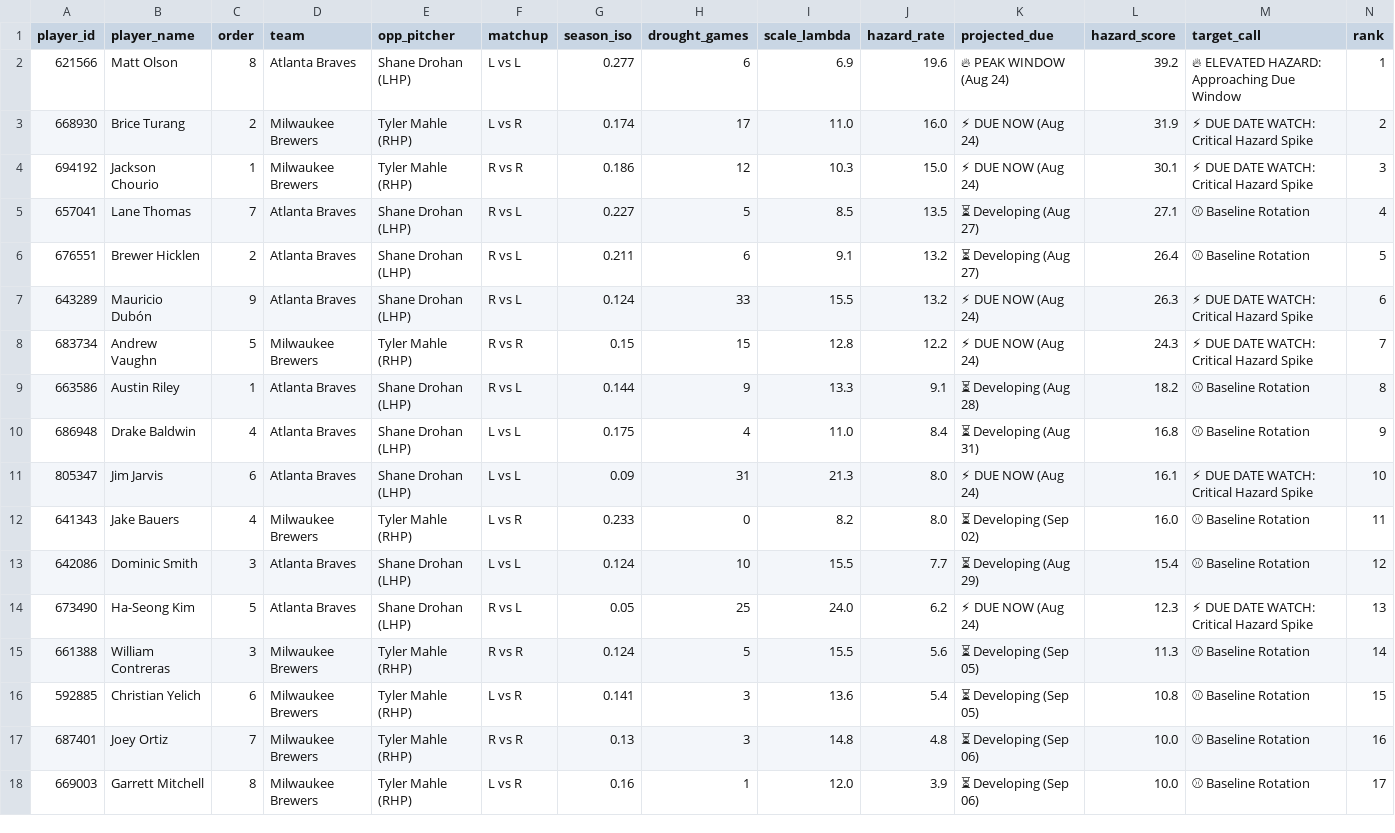
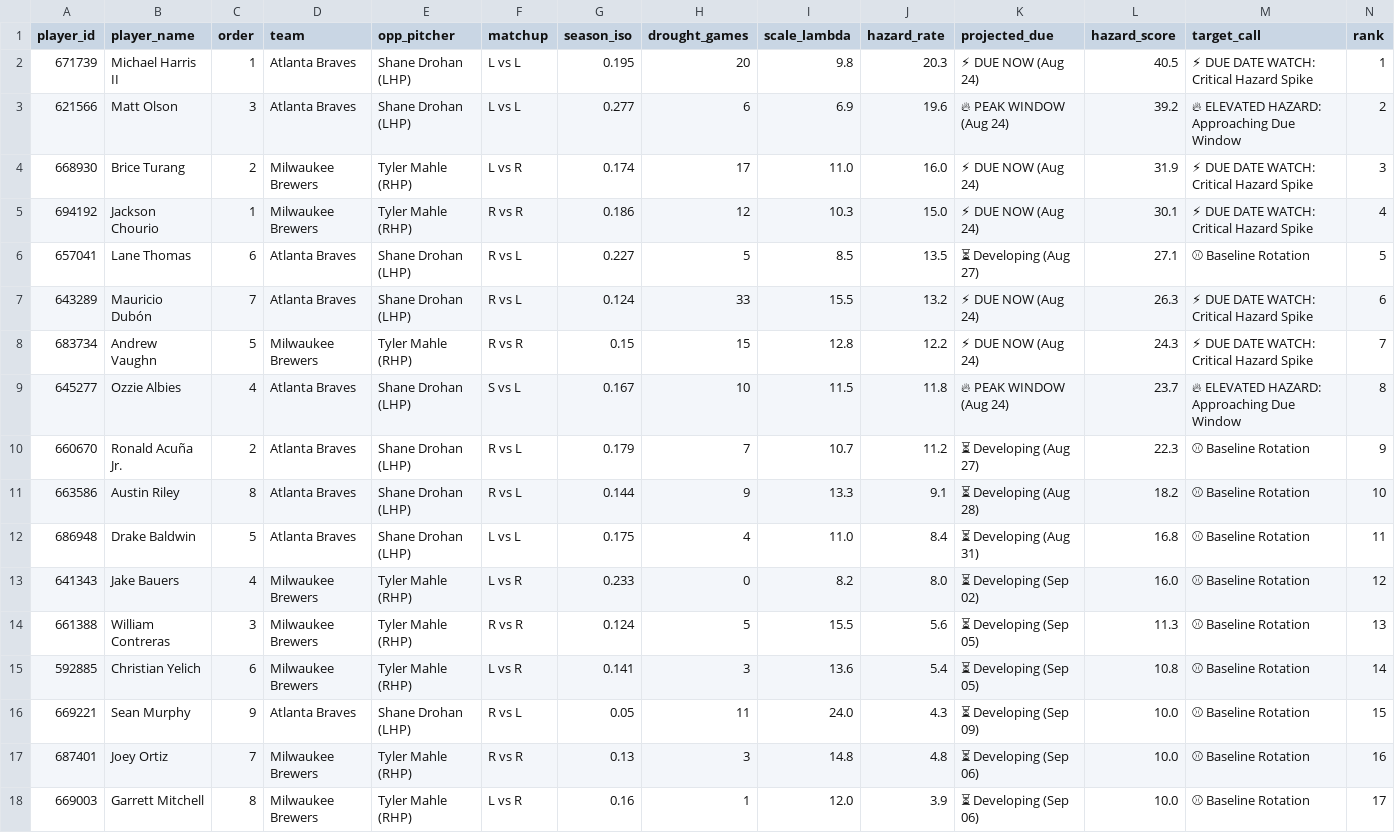
Before and after one commit to xNavoc/Striker, a CSV file: exports/weibull/weibull_top50_2026-08-23.csv, drawn as a sheet; only a part is shown.

```diff
--- a/exports/weibull/weibull_top50_2026-08-23.csv
+++ b/exports/weibull/weibull_top50_2026-08-23.csv
@@ -1,17 +1,17 @@
 player_id,player_name,order,team,opp_pitcher,matchup,season_iso,drought_games,scale_lambda,hazard_rate,projected_due,hazard_score,target_call,rank
-621566,Matt Olson,8,Atlanta Braves,Shane Drohan (LHP),L vs L,0.277,6,6.9,19.6,🔥 PEAK WINDOW (Aug 24),39.2,🔥 ELEVATED HAZARD: Approaching Due Window,1
-668930,Brice Turang,2,Milwaukee Brewers,Tyler Mahle (RHP),L vs R,0.174,17,11.0,16.0,⚡ DUE NOW (Aug 24),31.9,⚡ DUE DATE WATCH: Critical Hazard Spike,2
-694192,Jackson Chourio,1,Milwaukee Brewers,Tyler Mahle (RHP),R vs R,0.186,12,10.3,15.0,⚡ DUE NOW (Aug 24),30.1,⚡ DUE DATE WATCH: Critical Hazard Spike,3
-657041,Lane Thomas,7,Atlanta Braves,Shane Drohan (LHP),R vs L,0.227,5,8.5,13.5,⏳ Developing (Aug 27),27.1,⚾ Baseline Rotation,4
-676551,Brewer Hicklen,2,Atlanta Braves,Shane Drohan (LHP),R vs L,0.211,6,9.1,13.2,⏳ Developing (Aug 27),26.4,⚾ Baseline Rotation,5
-643289,Mauricio Dubón,9,Atlanta Braves,Shane Drohan (LHP),R vs L,0.124,33,15.5,13.2,⚡ DUE NOW (Aug 24),26.3,⚡ DUE DATE WATCH: Critical Hazard Spike,6
+671739,Michael Harris II,1,Atlanta Braves,Shane Drohan (LHP),L vs L,0.195,20,9.8,20.3,⚡ DUE NOW (Aug 24),40.5,⚡ DUE DATE WATCH: Critical Hazard Spike,1
+621566,Matt Olson,3,Atlanta Braves,Shane Drohan (LHP),L vs L,0.277,6,6.9,19.6,🔥 PEAK WINDOW (Aug 24),39.2,🔥 ELEVATED HAZARD: Approaching Due Window,2
+668930,Brice Turang,2,Milwaukee Brewers,Tyler Mahle (RHP),L vs R,0.174,17,11.0,16.0,⚡ DUE NOW (Aug 24),31.9,⚡ DUE DATE WATCH: Critical Hazard Spike,3
+694192,Jackson Chourio,1,Milwaukee Brewers,Tyler Mahle (RHP),R vs R,0.186,12,10.3,15.0,⚡ DUE NOW (Aug 24),30.1,⚡ DUE DATE WATCH: Critical Hazard Spike,4
+657041,Lane Thomas,6,Atlanta Braves,Shane Drohan (LHP),R vs L,0.227,5,8.5,13.5,⏳ Developing (Aug 27),27.1,⚾ Baseline Rotation,5
+643289,Mauricio Dubón,7,Atlanta Braves,Shane Drohan (LHP),R vs L,0.124,33,15.5,13.2,⚡ DUE NOW (Aug 24),26.3,⚡ DUE DATE WATCH: Critical Hazard Spike,6
 683734,Andrew Vaughn,5,Milwaukee Brewers,Tyler Mahle (RHP),R vs R,0.15,15,12.8,12.2,⚡ DUE NOW (Aug 24),24.3,⚡ DUE DATE WATCH: Critical Hazard Spike,7
-663586,Austin Riley,1,Atlanta Braves,Shane Drohan (LHP),R vs L,0.144,9,13.3,9.1,⏳ Developing (Aug 28),18.2,⚾ Baseline Rotation,8
-686948,Drake Baldwin,4,Atlanta Braves,Shane Drohan (LHP),L vs L,0.175,4,11.0,8.4,⏳ Developing (Aug 31),16.8,⚾ Baseline Rotation,9
-805347,Jim Jarvis,6,Atlanta Braves,Shane Drohan (LHP),L vs L,0.09,31,21.3,8.0,⚡ DUE NOW (Aug 24),16.1,⚡ DUE DATE WATCH: Critical Hazard Spike,10
-641343,Jake Bauers,4,Milwaukee Brewers,Tyler Mahle (RHP),L vs R,0.233,0,8.2,8.0,⏳ Developing (Sep 02),16.0,⚾ Baseline Rotation,11
-642086,Dominic Smith,3,Atlanta Braves,Shane Drohan (LHP),L vs L,0.124,10,15.5,7.7,⏳ Developing (Aug 29),15.4,⚾ Baseline Rotation,12
-673490,Ha-Seong Kim,5,Atlanta Braves,Shane Drohan (LHP),R vs L,0.05,25,24.0,6.2,⚡ DUE NOW (Aug 24),12.3,⚡ DUE DATE WATCH: Critical Hazard Spike,13
-661388,William Contreras,3,Milwaukee Brewers,Tyler Mahle (RHP),R vs R,0.124,5,15.5,5.6,⏳ Developing (Sep 05),11.3,⚾ Baseline Rotation,14
-592885,Christian Yelich,6,Milwaukee Brewers,Tyler Mahle (RHP),L vs R,0.141,3,13.6,5.4,⏳ Developing (Sep 05),10.8,⚾ Baseline Rotation,15
+645277,Ozzie Albies,4,Atlanta Braves,Shane Drohan (LHP),S vs L,0.167,10,11.5,11.8,🔥 PEAK WINDOW (Aug 24),23.7,🔥 ELEVATED HAZARD: Approaching Due Window,8
+660670,Ronald Acuña Jr.,2,Atlanta Braves,Shane Drohan (LHP),R vs L,0.179,7,10.7,11.2,⏳ Developing (Aug 27),22.3,⚾ Baseline Rotation,9
+663586,Austin Riley,8,Atlanta Braves,Shane Drohan (LHP),R vs L,0.144,9,13.3,9.1,⏳ Developing (Aug 28),18.2,⚾ Baseline Rotation,10
+686948,Drake Baldwin,5,Atlanta Braves,Shane Drohan (LHP),L vs L,0.175,4,11.0,8.4,⏳ Developing (Aug 31),16.8,⚾ Baseline Rotation,11
+641343,Jake Bauers,4,Milwaukee Brewers,Tyler Mahle (RHP),L vs R,0.233,0,8.2,8.0,⏳ Developing (Sep 02),16.0,⚾ Baseline Rotation,12
+661388,William Contreras,3,Milwaukee Brewers,Tyler Mahle (RHP),R vs R,0.124,5,15.5,5.6,⏳ Developing (Sep 05),11.3,⚾ Baseline Rotation,13
+592885,Christian Yelich,6,Milwaukee Brewers,Tyler Mahle (RHP),L vs R,0.141,3,13.6,5.4,⏳ Developing (Sep 05),10.8,⚾ Baseline Rotation,14
+669221,Sean Murphy,9,Atlanta Braves,Shane Drohan (LHP),R vs L,0.05,11,24.0,4.3,⏳ Developing (Sep 09),10.0,⚾ Baseline Rotation,15
 687401,Joey Ortiz,7,Milwaukee Brewers,Tyler Mahle (RHP),R vs R,0.13,3,14.8,4.8,⏳ Developing (Sep 06),10.0,⚾ Baseline Rotation,16
```
Also changed, not shown: exports/hits/hits_top50_2026-08-23.csv, exports/hr/hr_top50_2026-08-23.csv, 4 other files.
